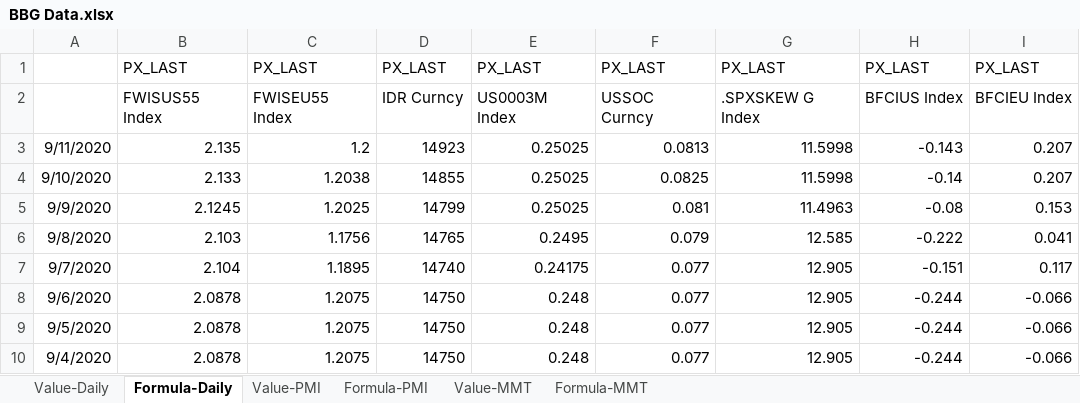
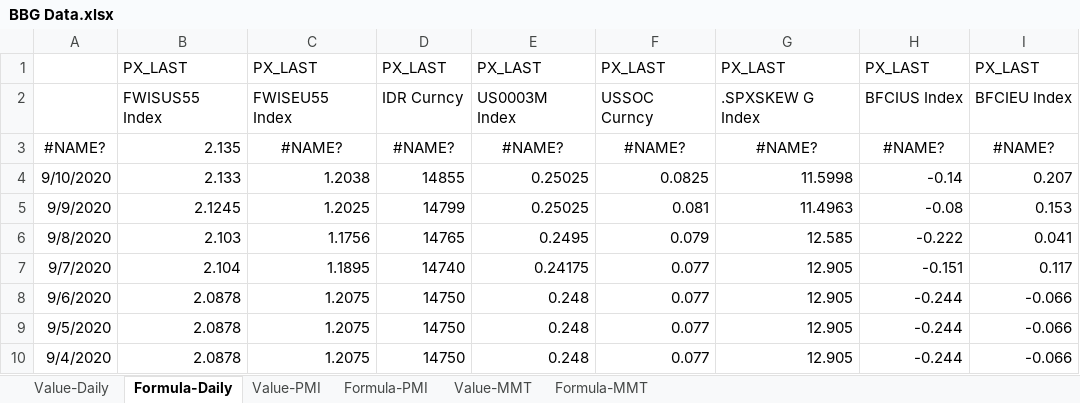
Before and after one commit to DT345/hello-world, an Excel workbook: BBG Data.xlsx, sheet Formula-Daily, drawn as a sheet; only a part is shown; values as stored, in another font and other column widths than the file's, no borders; charts and pictures not drawn; removed rows and columns are numbered as before the commit, all else as after; the diff names each change by its address in the sheet, - before the commit and + after, or states it on an @@ line.

```diff
--- a/BBG Data.xlsx (sheet Formula-Daily)
+++ b/BBG Data.xlsx (sheet Formula-Daily)
-row 3: 9/11/2020 | 2.135 | 1.2 | 14923 | 0.25025 | 0.0813 | 11.5998 | -0.143 | 0.207
+row 3: #NAME? | 2.135 | #NAME? | #NAME? | #NAME? | #NAME? | #NAME? | #NAME? | #NAME?
```
Also changed, not shown: sheet Formula-PMI, sheet Value-Daily, sheet Formula-MMT, charts or pictures.
